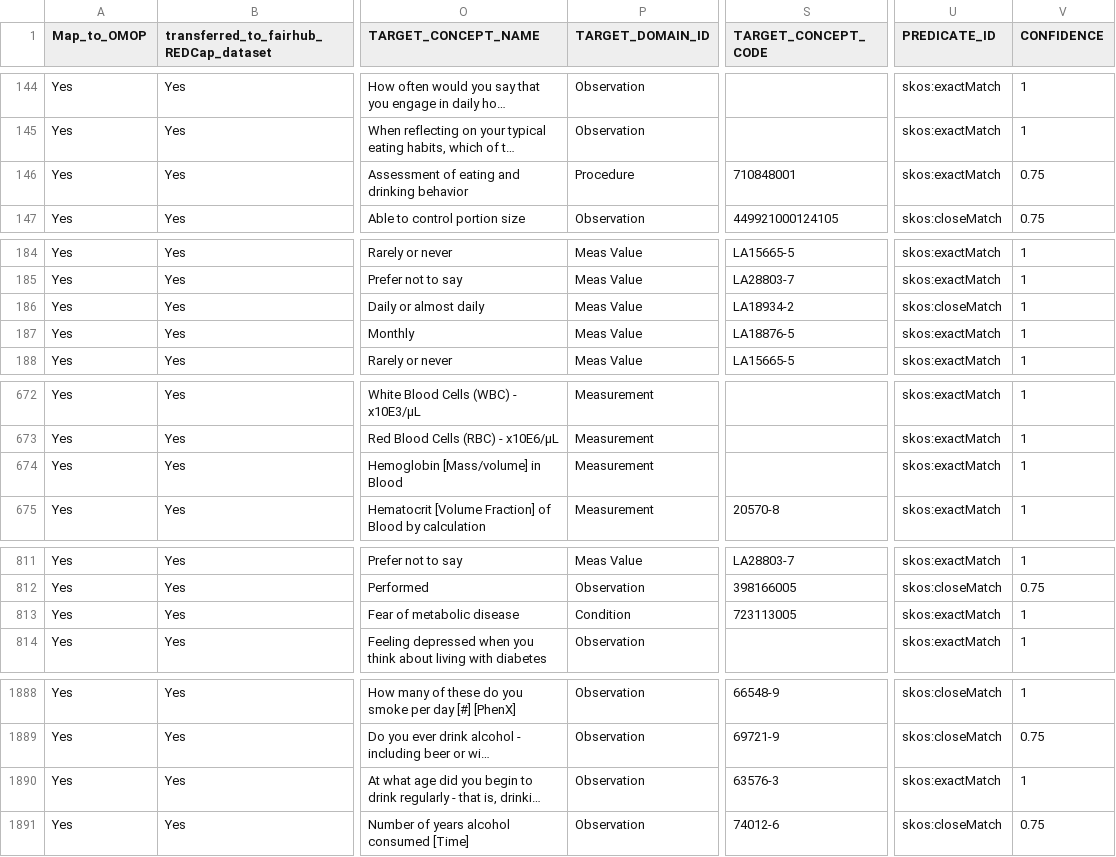
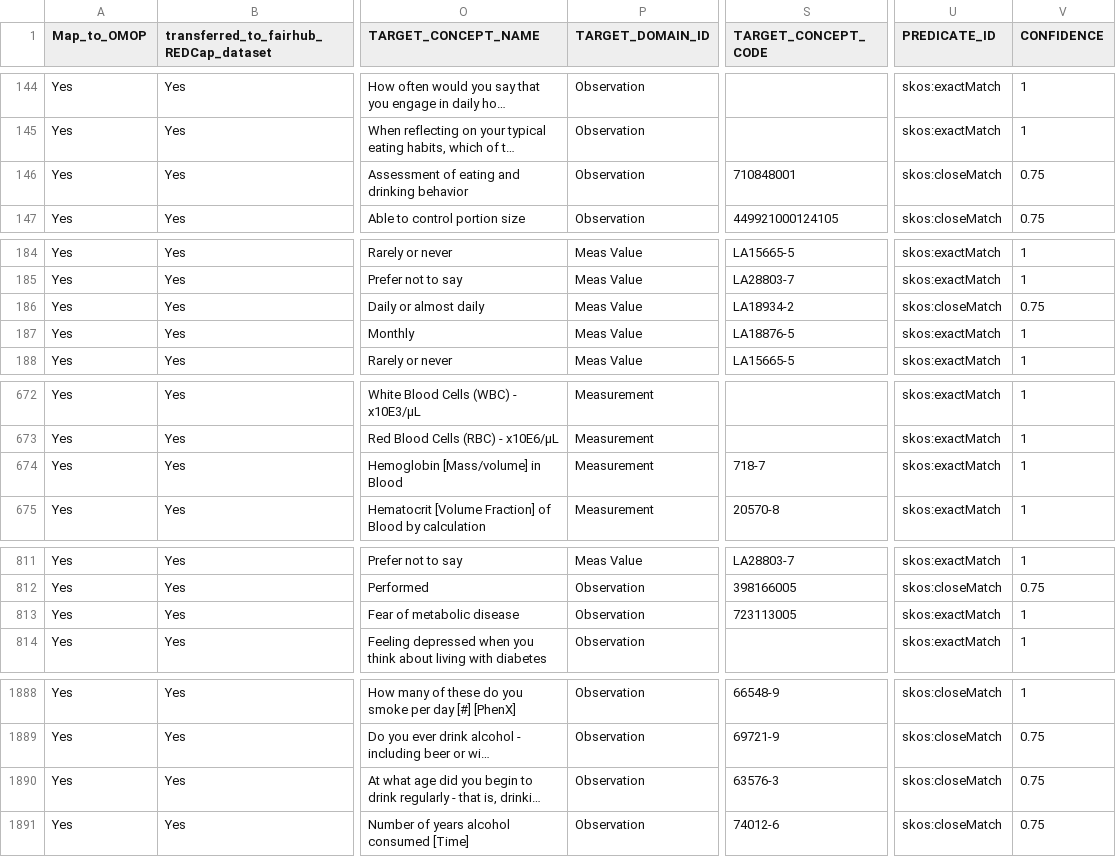
Before and after one commit to AI-READI/DataElementMaps, a CSV file: redCapDataDictionaryWithExtension/value-set-mapping-common/_ai_readi_redcap_value_set_mapping_common.csv, drawn as a sheet; only a part is shown, gaps mark what is left out; long unchanged cells end in …; the diff covers the shown part only; the diff names each change by its address in the sheet, - before the commit and + after, or states it on an @@ line.

```diff
--- a/redCapDataDictionaryWithExtension/value-set-mapping-common/_ai_readi_redcap_value_set_mapping_common.csv
+++ b/redCapDataDictionaryWithExtension/value-set-mapping-common/_ai_readi_redcap_value_set_mapping_common.csv
-P146 (TARGET_DOMAIN_ID): Procedure
+P146 (TARGET_DOMAIN_ID): Observation
-U146 (PREDICATE_ID): skos:exactMatch
+U146 (PREDICATE_ID): skos:closeMatch
-V186 (CONFIDENCE): 1
+V186 (CONFIDENCE): 0.75
-S674 (TARGET_CONCEPT_CODE): (empty)
+S674 (TARGET_CONCEPT_CODE): 718-7
-P813 (TARGET_DOMAIN_ID): Condition
+P813 (TARGET_DOMAIN_ID): Observation
-U1890 (PREDICATE_ID): skos:exactMatch
+U1890 (PREDICATE_ID): skos:closeMatch
-V1890 (CONFIDENCE): 1
+V1890 (CONFIDENCE): 0.75
```
Also changed, not shown: 66 edited cells elsewhere in this file, redCapDataDictionaryWithExtension/OHDSI-vocabulary-request/concept_manual.csv, 1 other file.
